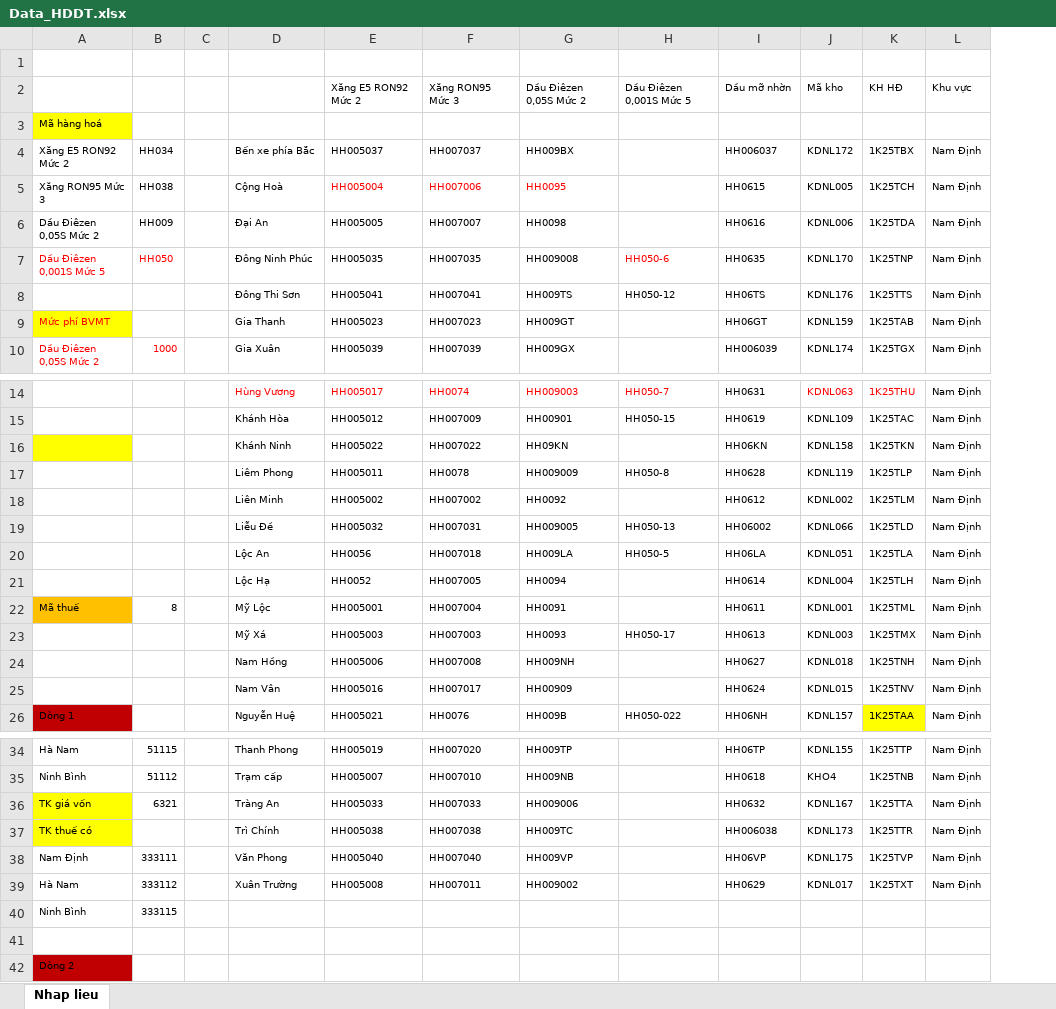
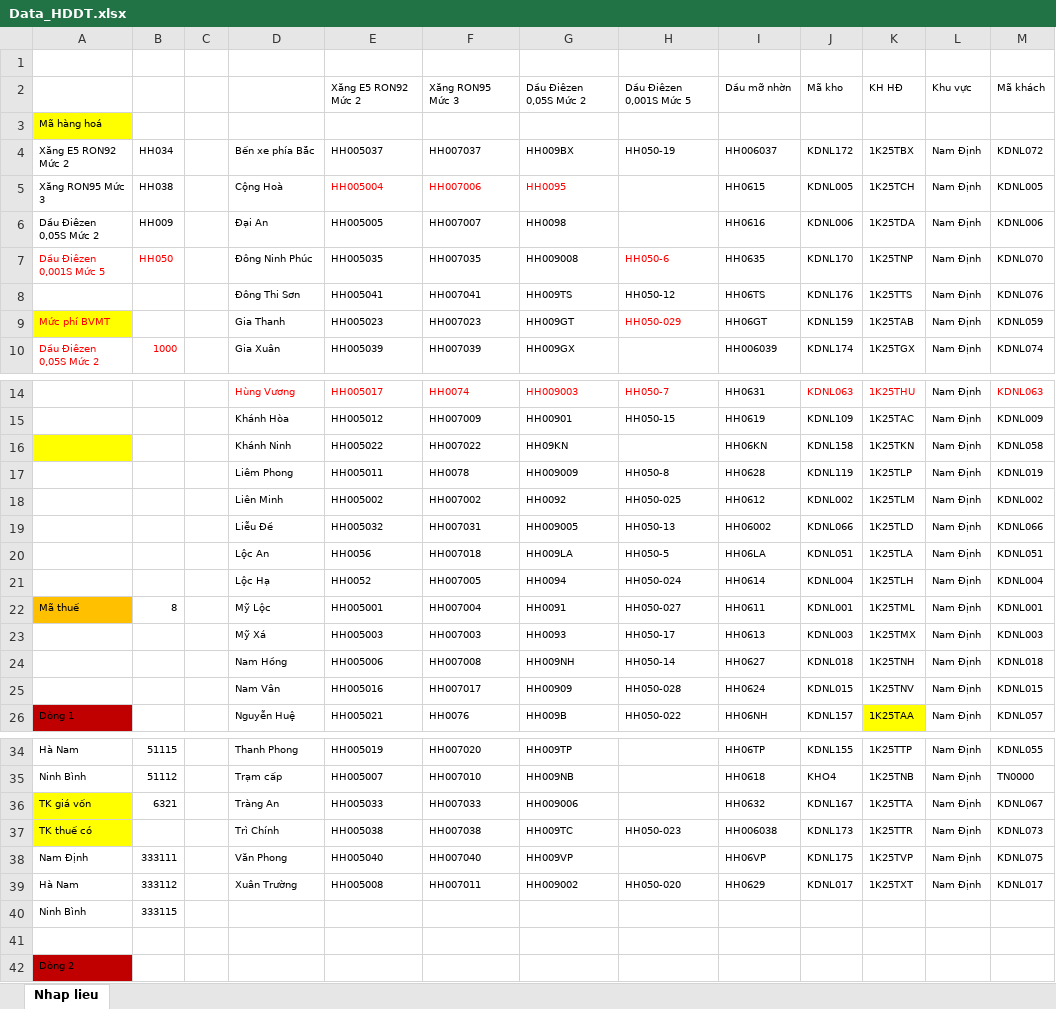
Before and after one commit to TrongHoan81/UpSSE_render, an Excel workbook: Data_HDDT.xlsx, sheet Nhap lieu, drawn as a sheet; only a part is shown, gaps mark what is left out; values as stored, in another font and other column widths than the file's, no borders; the diff names each change by its address in the sheet, - before the commit and + after, or states it on an @@ line.

Commit message:
Cập nhật mã kho mã khách

```diff
--- a/Data_HDDT.xlsx (sheet Nhap lieu)
+++ b/Data_HDDT.xlsx (sheet Nhap lieu)
+column M, rows 2-10: Mã khách |  | KDNL072 | KDNL005 | KDNL006 | KDNL070 | KDNL076 | KDNL059 | KDNL074; rows 14-26: KDNL063 | KDNL009 | KDNL058 | KDNL019 | KDNL002 | KDNL066 | KDNL051 | KDNL004 | KDNL001 | KDNL003 | KDNL018 | KDNL015 | KDNL057; rows 34-39: KDNL055 | TN0000 | KDNL067 | KDNL073 | KDNL075 | KDNL017
-H4: (empty)
+H4: HH050-19
-H9: (empty)
+H9: HH050-029
-H18: (empty)
+H18: HH050-025
-H21: (empty)
+H21: HH050-024
-H22: (empty)
+H22: HH050-027
-H24: (empty)
+H24: HH050-14
-H25: (empty)
+H25: HH050-028
-H37: (empty)
+H37: HH050-023
-H39: (empty)
+H39: HH050-020
```
Also changed, not shown: 3 other files.
